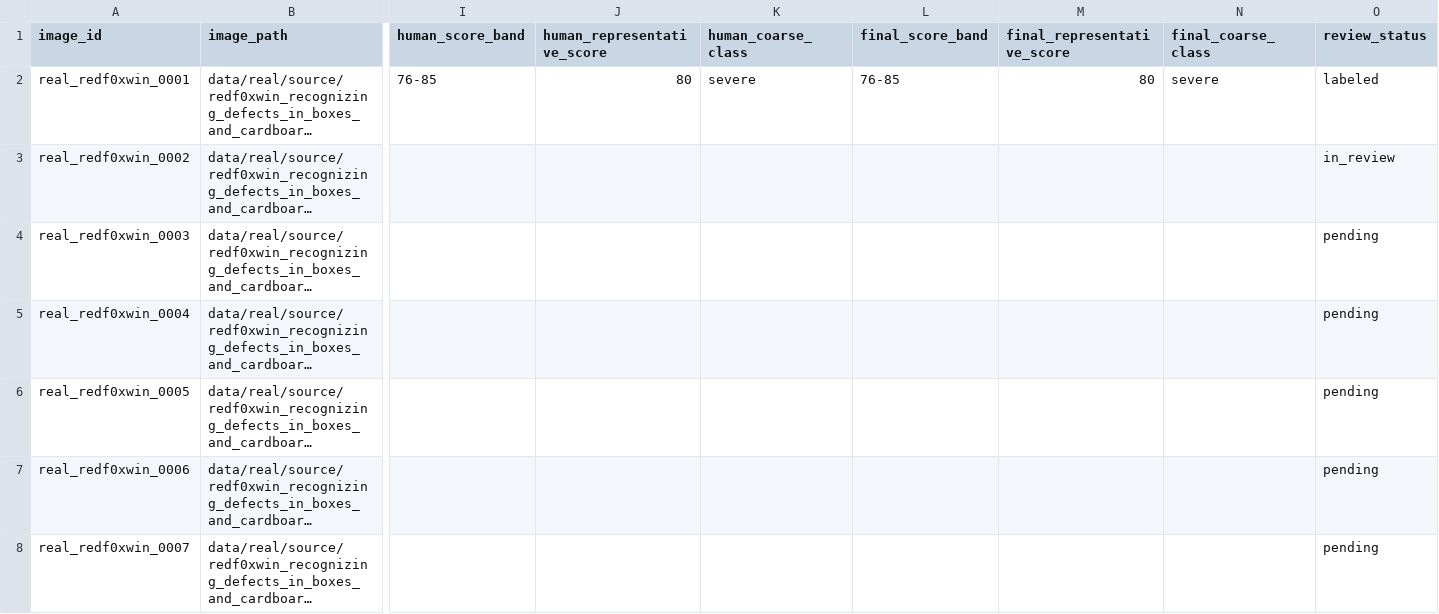
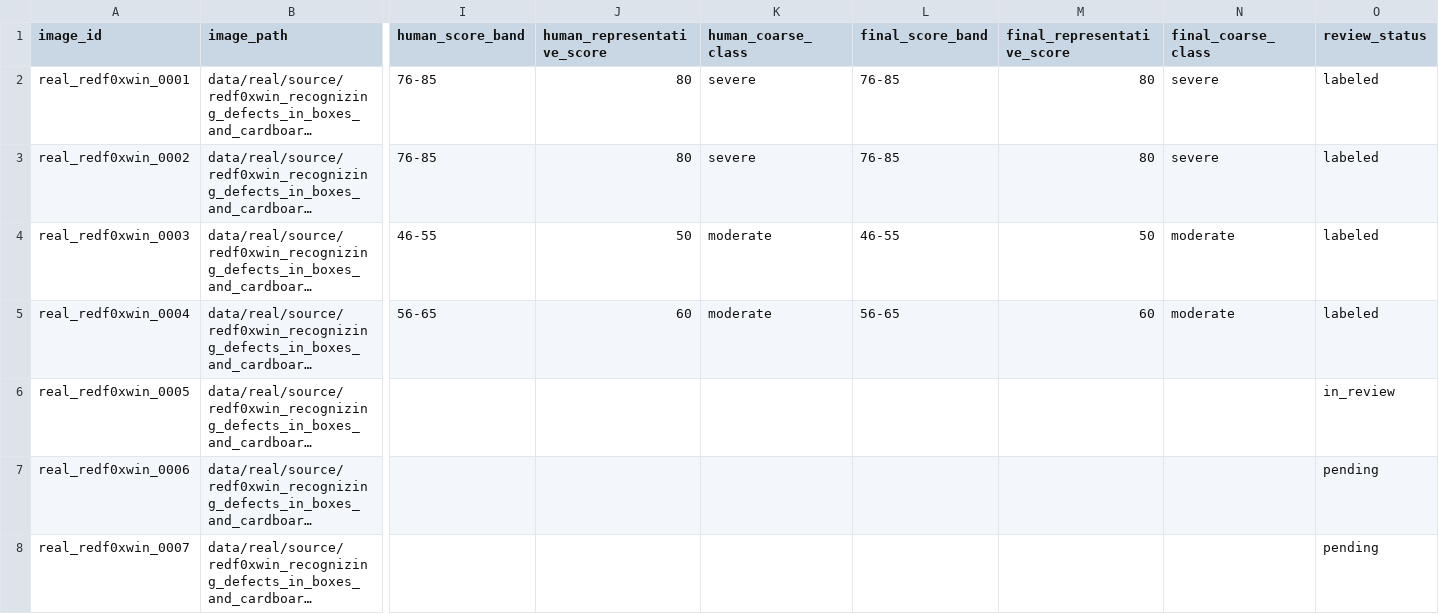
Before and after one commit to Inventure71/Dream2Detect, a CSV file: data/registries/real_relabel_registry.csv, drawn as a sheet; only a part is shown, gaps mark what is left out; long unchanged cells end in …; the diff names each change by its address in the sheet, - before the commit and + after, or states it on an @@ line.

Commit message:
Implement initial classifier training framework and data processing
- Added a new CSV file for the real relabel registry with updated labels and scores.
- Introduced documentation for initial classifier decisions, outlining the training protocol and rationale for coarse classification.
- Created scripts for building an image cache and training the synthetic classifier, including data loading and preprocessing functionalities.
- Established a dataset class for handling synthetic training manifests and implemented metrics for classification evaluation.
- Developed a simple CNN model for classifying package defect severity.
- Implemented training routines with stratified data splits and class weighting for improved model performance.

```diff
--- a/data/registries/real_relabel_registry.csv
+++ b/data/registries/real_relabel_registry.csv
-I3 (human_score_band): (empty)
+I3 (human_score_band): 76-85
-J3 (human_representative_score): (empty)
+J3 (human_representative_score): 80
-K3 (human_coarse_class): (empty)
+K3 (human_coarse_class): severe
-L3 (final_score_band): (empty)
+L3 (final_score_band): 76-85
-M3 (final_representative_score): (empty)
+M3 (final_representative_score): 80
-N3 (final_coarse_class): (empty)
+N3 (final_coarse_class): severe
-O3 (review_status): in_review
+O3 (review_status): labeled
-I4 (human_score_band): (empty)
+I4 (human_score_band): 46-55
-J4 (human_representative_score): (empty)
+J4 (human_representative_score): 50
-K4:K5 (human_coarse_class): (empty)
+K4:K5 (human_coarse_class): moderate
-L4 (final_score_band): (empty)
+L4 (final_score_band): 46-55
-M4 (final_representative_score): (empty)
+M4 (final_representative_score): 50
-N4:N5 (final_coarse_class): (empty)
+N4:N5 (final_coarse_class): moderate
-O4:O5 (review_status): pending
+O4:O5 (review_status): labeled
-I5 (human_score_band): (empty)
+I5 (human_score_band): 56-65
-J5 (human_representative_score): (empty)
+J5 (human_representative_score): 60
-L5 (final_score_band): (empty)
+L5 (final_score_band): 56-65
-M5 (final_representative_score): (empty)
+M5 (final_representative_score): 60
-O6 (review_status): pending
+O6 (review_status): in_review
```
Also changed, not shown: 14 other files.
